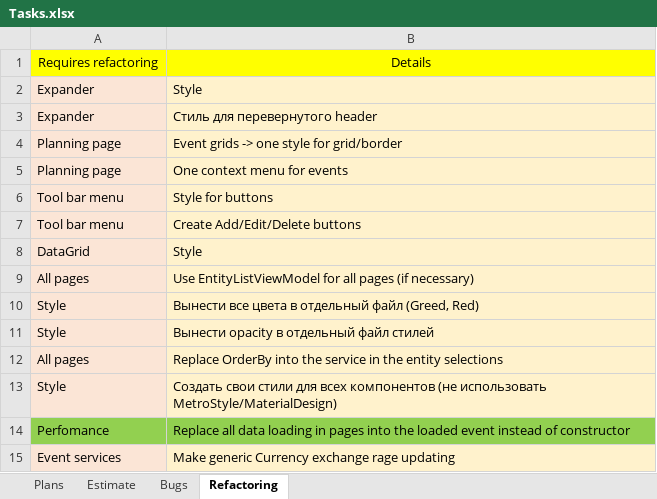
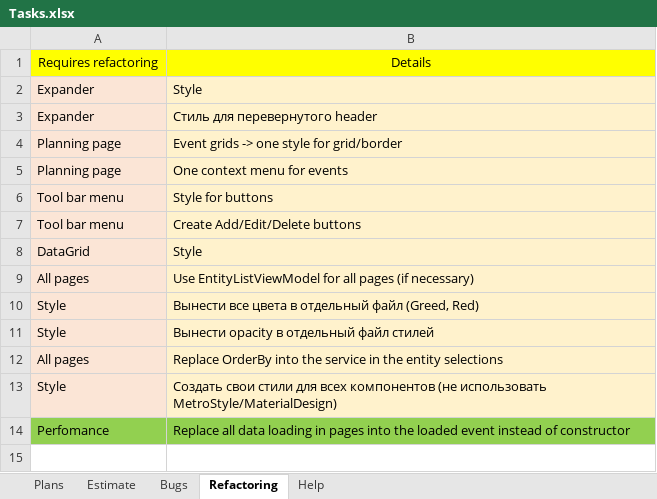
Before and after one commit to Irina1408/MoneyChest.Wpf, an Excel workbook: Tasks.xlsx, sheet Refactoring, drawn as a sheet; values as stored, in another font and other column widths than the file's, no borders; the diff names each change by its address in the sheet, - before the commit and + after, or states it on an @@ line.

```diff
--- a/Tasks.xlsx (sheet Refactoring)
+++ b/Tasks.xlsx (sheet Refactoring)
+sheet tab: Help
-row 15: Event services | Make generic Currency exchange rage updating
```
Also changed, not shown: sheet Estimate, sheet Bugs, 20 other files.
